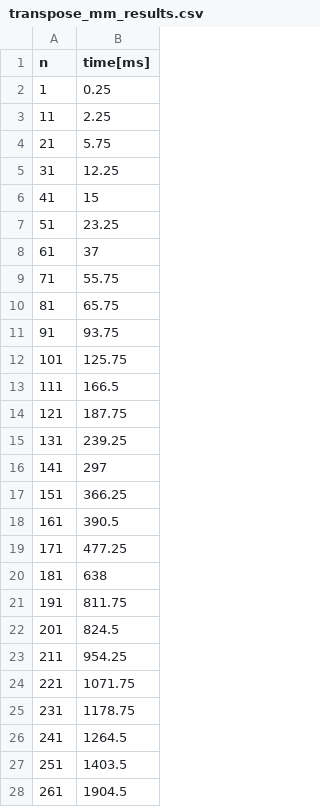
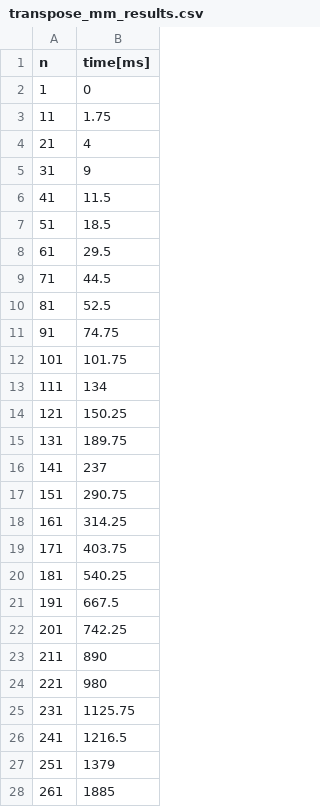
Before and after one commit to madyisus/Matrix_Multiplication, a CSV file: transpose_mm_results.csv, drawn as a sheet; only a part is shown; the diff covers the shown part only.

Commit message:
update on results

```diff
--- a/transpose_mm_results.csv
+++ b/transpose_mm_results.csv
@@ -1,28 +1,28 @@
 n,time[ms]
-1,0.25
-11,2.25
-21,5.75
-31,12.25
-41,15
-51,23.25
-61,37
-71,55.75
-81,65.75
-91,93.75
-101,125.75
-111,166.5
-121,187.75
-131,239.25
-141,297
-151,366.25
-161,390.5
-171,477.25
-181,638
-191,811.75
-201,824.5
-211,954.25
-221,1071.75
-231,1178.75
-241,1264.5
-251,1403.5
-261,1904.5
+1,0
+11,1.75
+21,4
+31,9
+41,11.5
+51,18.5
+61,29.5
+71,44.5
+81,52.5
+91,74.75
+101,101.75
+111,134
+121,150.25
+131,189.75
+141,237
+151,290.75
+161,314.25
+171,403.75
+181,540.25
+191,667.5
+201,742.25
+211,890
+221,980
+231,1125.75
+241,1216.5
+251,1379
+261,1885
```
Also changed, not shown: 60 removed rows and 13 edited cells elsewhere in this file, standard_mm_results.csv, strassen_mm_results.csv.
